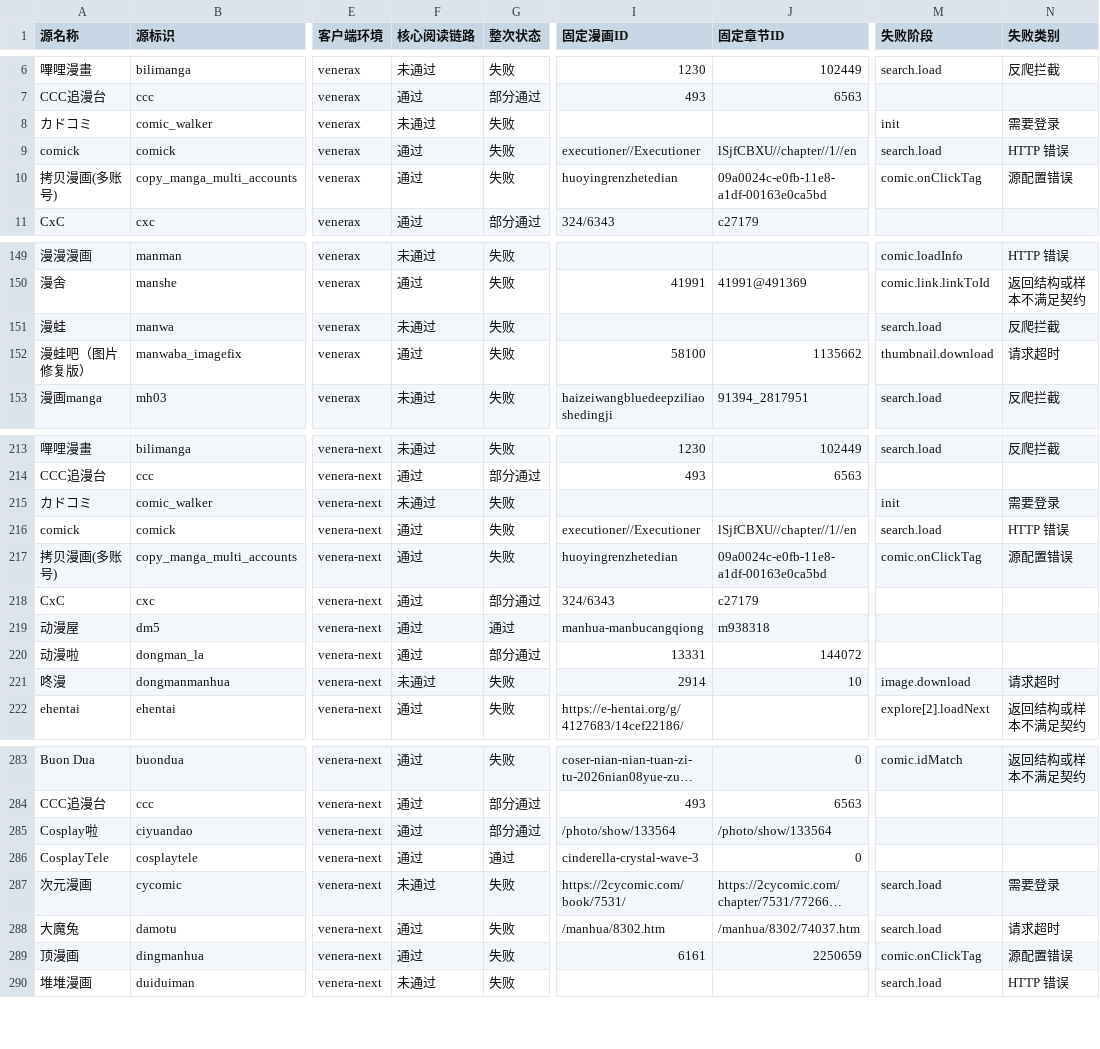
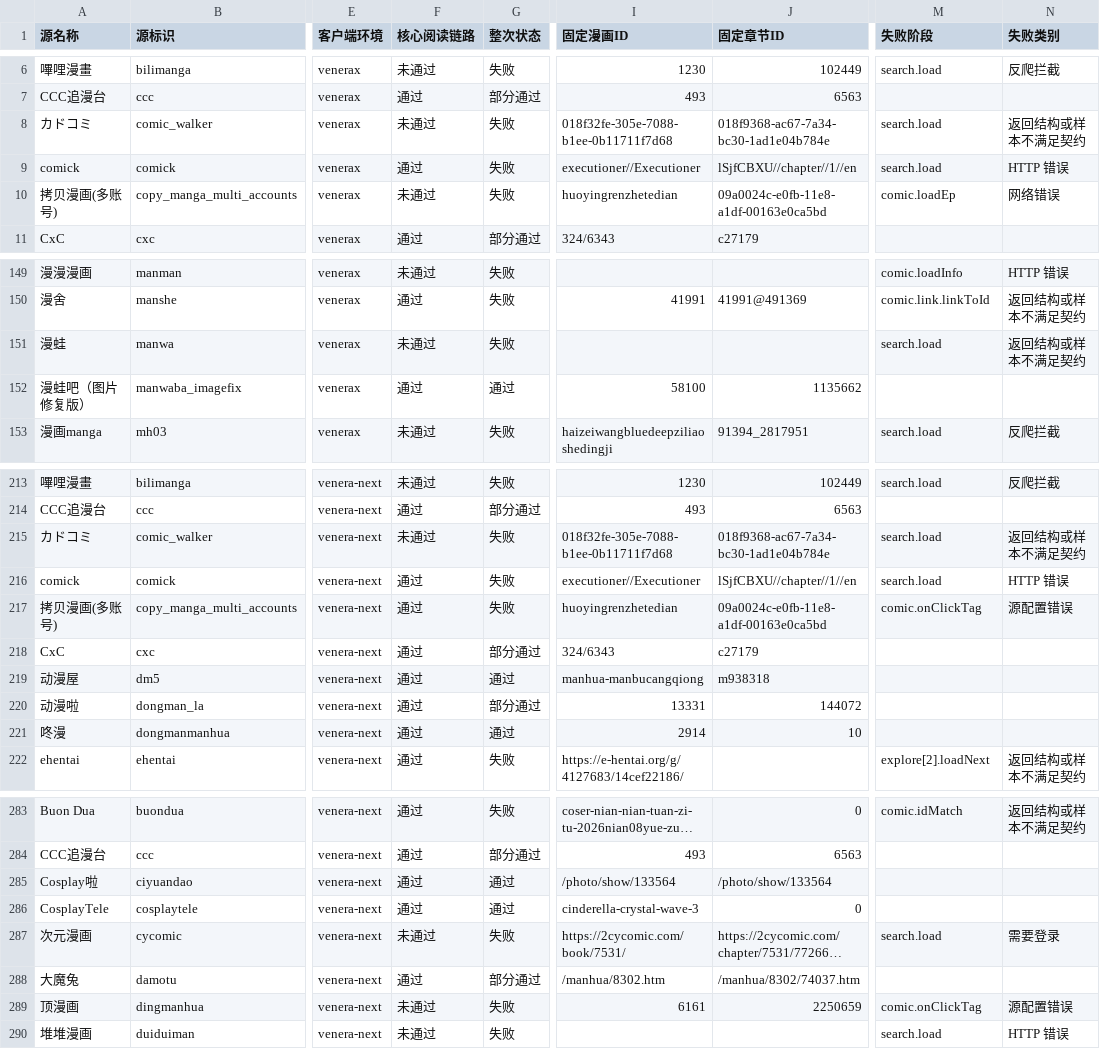
Before and after one commit to laincat/vensrc, a CSV file: data/client-compatibility.zh.csv, drawn as a sheet; only a part is shown, gaps mark what is left out; long unchanged cells end in …; the diff covers the shown part only; the diff names each change by its address in the sheet, - before the commit and + after, or states it on an @@ line.

```diff
--- a/data/client-compatibility.zh.csv
+++ b/data/client-compatibility.zh.csv
-I8 (固定漫画ID): (empty)
+I8 (固定漫画ID): 018f32fe-305e-7088-b1ee-0b11711f7d68
-J8 (固定章节ID): (empty)
+J8 (固定章节ID): 018f9368-ac67-7a34-bc30-1ad1e04b784e
-M8 (失败阶段): init
+M8 (失败阶段): search.load
-N8 (失败类别): 需要登录
+N8 (失败类别): 返回结构或样本不满足契约
-F10 (核心阅读链路): 通过
+F10 (核心阅读链路): 未通过
-M10 (失败阶段): comic.onClickTag
+M10 (失败阶段): comic.loadEp
-N10 (失败类别): 源配置错误
+N10 (失败类别): 网络错误
-N151 (失败类别): 反爬拦截
+N151 (失败类别): 返回结构或样本不满足契约
-G152 (整次状态): 失败
+G152 (整次状态): 通过
-M152 (失败阶段): thumbnail.download
+M152 (失败阶段): (empty)
-N152 (失败类别): 请求超时
+N152 (失败类别): (empty)
-I215 (固定漫画ID): (empty)
+I215 (固定漫画ID): 018f32fe-305e-7088-b1ee-0b11711f7d68
-J215 (固定章节ID): (empty)
+J215 (固定章节ID): 018f9368-ac67-7a34-bc30-1ad1e04b784e
-M215 (失败阶段): init
+M215 (失败阶段): search.load
-N215 (失败类别): 需要登录
+N215 (失败类别): 返回结构或样本不满足契约
-F221 (核心阅读链路): 未通过
+F221 (核心阅读链路): 通过
-G221 (整次状态): 失败
+G221 (整次状态): 通过
-M221 (失败阶段): image.download
+M221 (失败阶段): (empty)
-N221 (失败类别): 请求超时
+N221 (失败类别): (empty)
-G285 (整次状态): 部分通过
+G285 (整次状态): 通过
-G288 (整次状态): 失败
+G288 (整次状态): 部分通过
-M288 (失败阶段): search.load
+M288 (失败阶段): (empty)
-N288 (失败类别): 请求超时
+N288 (失败类别): (empty)
-F289 (核心阅读链路): 通过
+F289 (核心阅读链路): 未通过
```
Also changed, not shown: 20 edited cells elsewhere in this file, data/sources.zh.csv, 13 other files.
